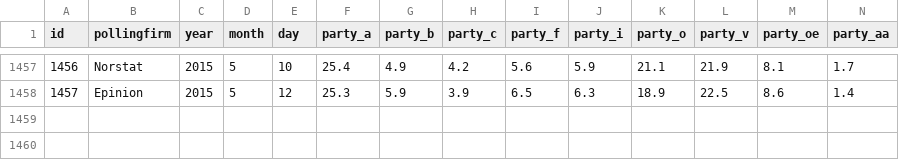
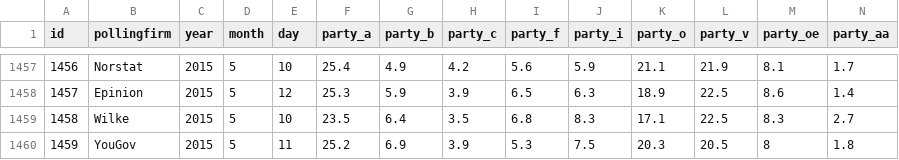
Before and after one commit to erikgahner/polls, a CSV file: polls.csv, drawn as a sheet; only a part is shown, gaps mark what is left out; rows hold the shown columns only; the diff names each change by its address in the sheet, - before the commit and + after, or states it on an @@ line.

Commit message:
add Wilke (May 10th) and YouGov (May 11th)

```diff
--- a/polls.csv
+++ b/polls.csv
+row 1459: 1458 | Wilke | 2015 | 5 | 10 | 23.5 | 6.4 | 3.5 | 6.8 | 8.3 | 17.1 | 22.5 | 8.3 | 2.7
+row 1460: 1459 | YouGov | 2015 | 5 | 11 | 25.2 | 6.9 | 3.9 | 5.3 | 7.5 | 20.3 | 20.5 | 8 | 1.8
```
